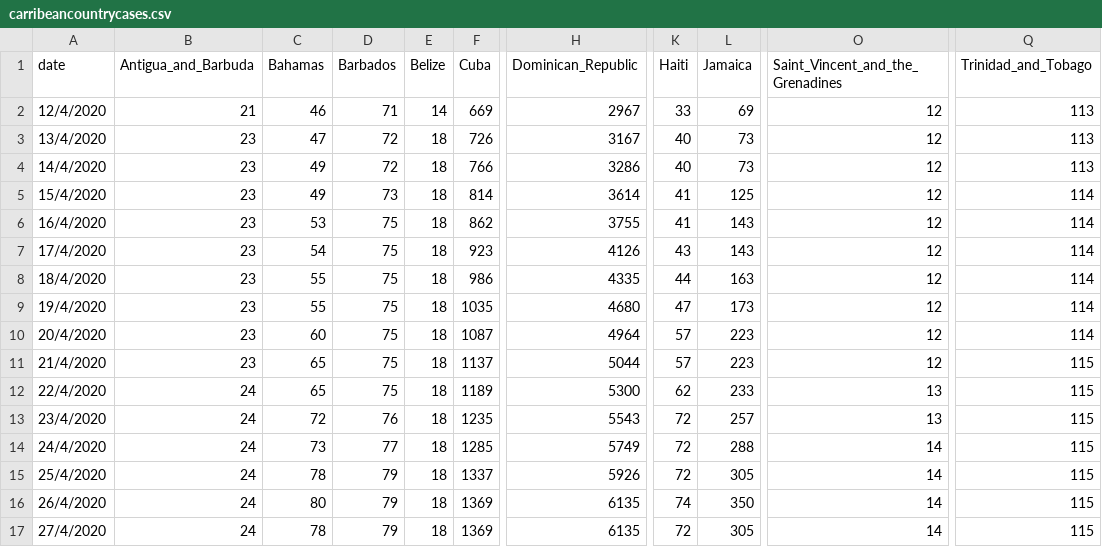
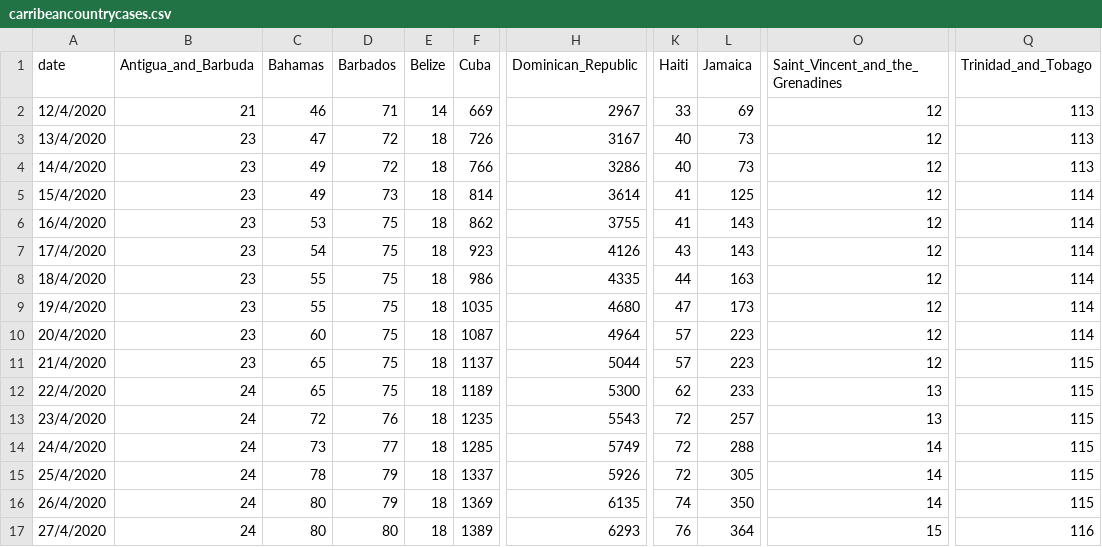
Before and after one commit to obikag/caribbean-virus-tracker, a CSV file: src/data/carribeancountrycases.csv, drawn as a sheet; only a part is shown, gaps mark what is left out; the diff names each change by its address in the sheet, - before the commit and + after, or states it on an @@ line.

```diff
--- a/src/data/carribeancountrycases.csv
+++ b/src/data/carribeancountrycases.csv
-C17 (Bahamas): 78
+C17 (Bahamas): 80
-D17 (Barbados): 79
+D17 (Barbados): 80
-F17 (Cuba): 1369
+F17 (Cuba): 1389
-H17 (Dominican_Republic): 6135
+H17 (Dominican_Republic): 6293
-K17 (Haiti): 72
+K17 (Haiti): 76
-L17 (Jamaica): 305
+L17 (Jamaica): 364
-O17 (Saint_Vincent_and_the_Grenadines): 14
+O17 (Saint_Vincent_and_the_Grenadines): 15
-Q17 (Trinidad_and_Tobago): 115
+Q17 (Trinidad_and_Tobago): 116
```
Also changed, not shown: src/data/caribbeandata.csv, src/data/caribbeansummary.csv, 3 other files.
